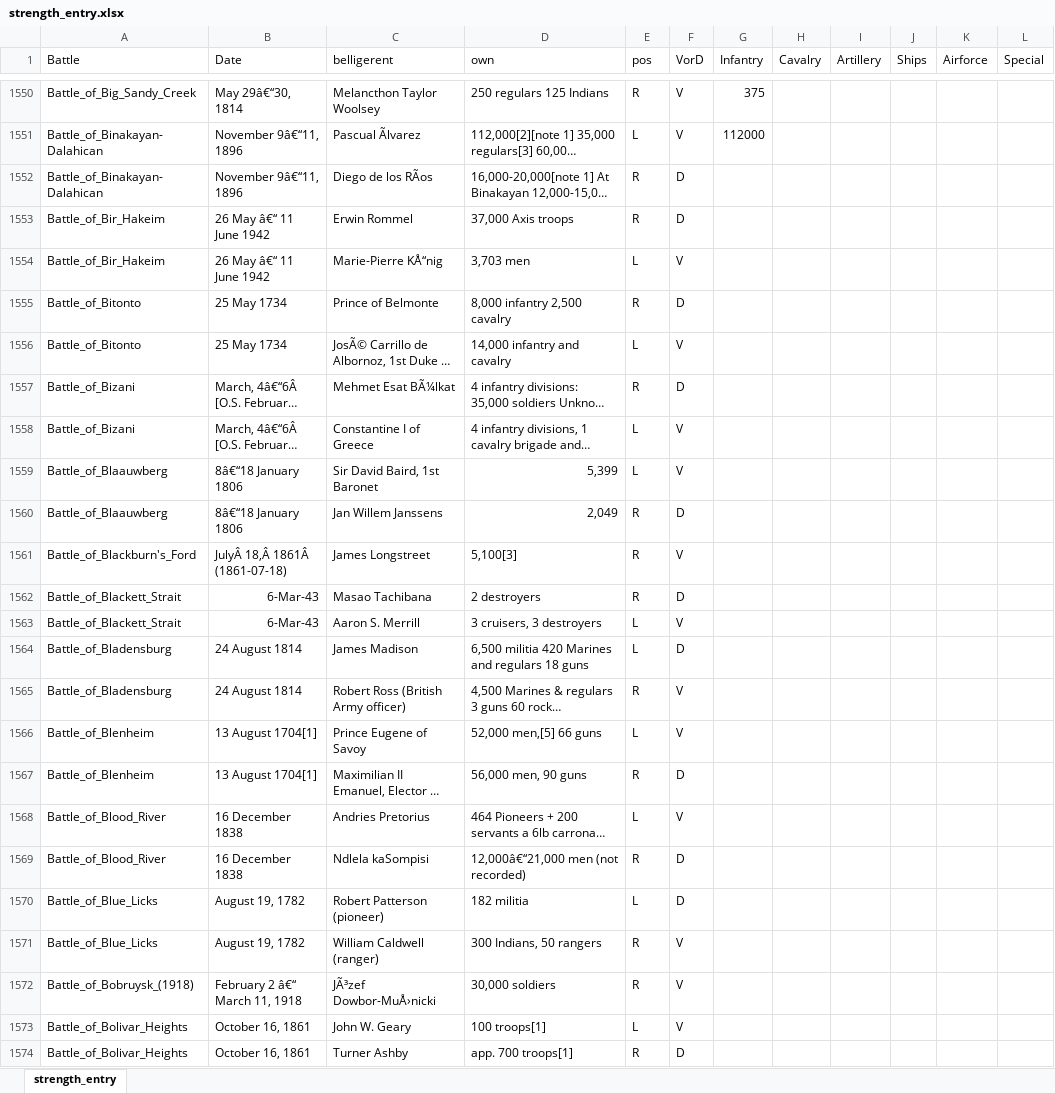
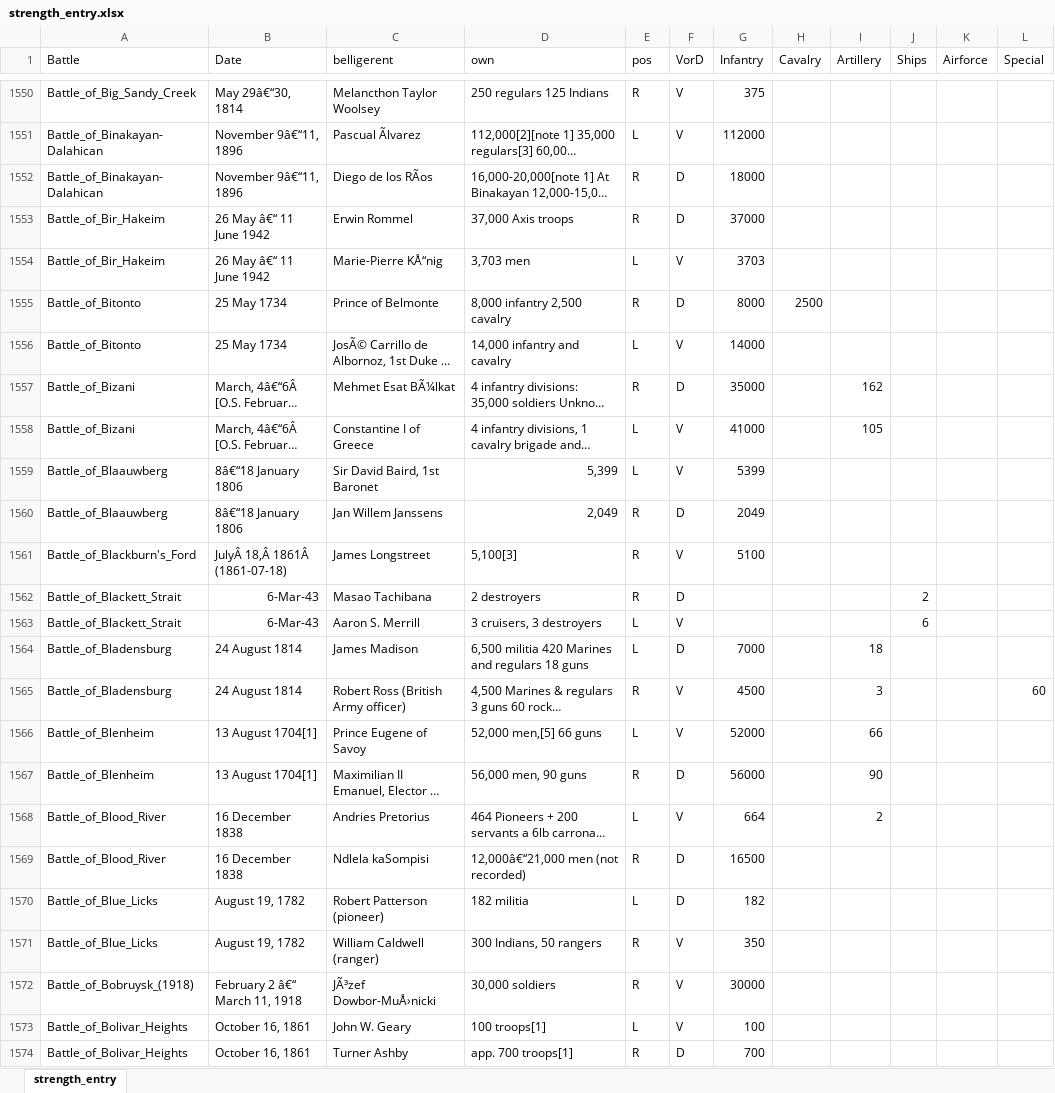
Before and after one commit to ethanarsht/military_rankings, an Excel workbook: strength_entry.xlsx, sheet strength_entry, drawn as a sheet; only a part is shown, gaps mark what is left out; long unchanged cells end in …; values as stored, in another font and other column widths than the file's, no borders; table styles not drawn; the diff covers the shown part only; the diff names each change by its address in the sheet, - before the commit and + after, or states it on an @@ line.

Commit message:
strength

```diff
--- a/strength_entry.xlsx (sheet strength_entry)
+++ b/strength_entry.xlsx (sheet strength_entry)
-G1552 (Infantry): (empty)
+G1552 (Infantry): 18000
-G1553 (Infantry): (empty)
+G1553 (Infantry): 37000
-G1554 (Infantry): (empty)
+G1554 (Infantry): 3703
-G1555 (Infantry): (empty)
+G1555 (Infantry): 8000
-H1555 (Cavalry): (empty)
+H1555 (Cavalry): 2500
-G1556 (Infantry): (empty)
+G1556 (Infantry): 14000
-G1557 (Infantry): (empty)
+G1557 (Infantry): 35000
-I1557 (Artillery): (empty)
+I1557 (Artillery): 162
-G1558 (Infantry): (empty)
+G1558 (Infantry): 41000
-I1558 (Artillery): (empty)
+I1558 (Artillery): 105
-G1559 (Infantry): (empty)
+G1559 (Infantry): 5399
-G1560 (Infantry): (empty)
+G1560 (Infantry): 2049
-G1561 (Infantry): (empty)
+G1561 (Infantry): 5100
-J1562 (Ships): (empty)
+J1562 (Ships): 2
-J1563 (Ships): (empty)
+J1563 (Ships): 6
-G1564 (Infantry): (empty)
+G1564 (Infantry): 7000
-I1564 (Artillery): (empty)
+I1564 (Artillery): 18
-G1565 (Infantry): (empty)
+G1565 (Infantry): 4500
-I1565 (Artillery): (empty)
+I1565 (Artillery): 3
-L1565 (Special): (empty)
+L1565 (Special): 60
-G1566 (Infantry): (empty)
+G1566 (Infantry): 52000
-I1566 (Artillery): (empty)
+I1566 (Artillery): 66
-G1567 (Infantry): (empty)
+G1567 (Infantry): 56000
-I1567 (Artillery): (empty)
+I1567 (Artillery): 90
-G1568 (Infantry): (empty)
+G1568 (Infantry): 664
-I1568 (Artillery): (empty)
+I1568 (Artillery): 2
-G1569 (Infantry): (empty)
+G1569 (Infantry): 16500
-G1570 (Infantry): (empty)
+G1570 (Infantry): 182
-G1571 (Infantry): (empty)
+G1571 (Infantry): 350
-G1572 (Infantry): (empty)
+G1572 (Infantry): 30000
-G1573 (Infantry): (empty)
+G1573 (Infantry): 100
-G1574 (Infantry): (empty)
+G1574 (Infantry): 700
```
Also changed, not shown: 504 edited cells elsewhere in this sheet.
